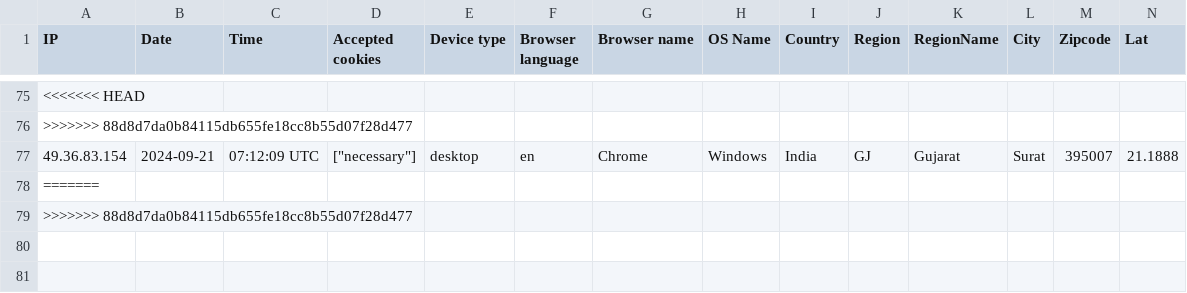
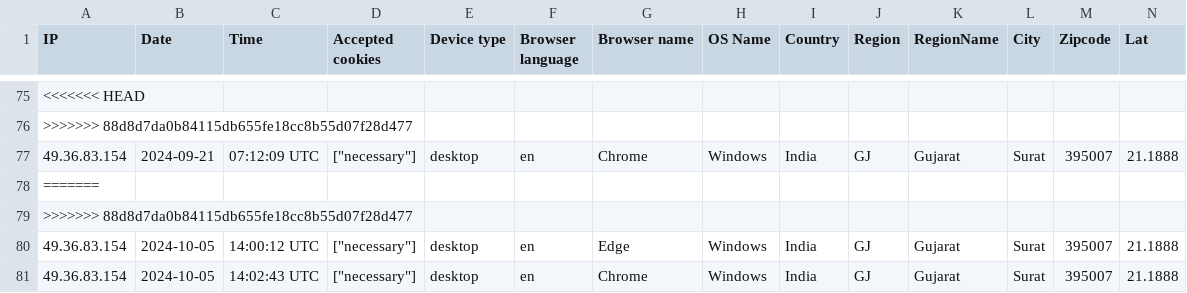
Before and after one commit to Pyrich-Group-Limited/nittpaperless, a CSV file: storage/uploads/sample/data.csv, drawn as a sheet; only a part is shown, gaps mark what is left out; rows hold the shown columns only; the diff names each change by its address in the sheet, - before the commit and + after, or states it on an @@ line.

```diff
--- a/storage/uploads/sample/data.csv
+++ b/storage/uploads/sample/data.csv
+row 80: 49.36.83.154 | 2024-10-05 | 14:00:12 UTC | ["necessary"] | desktop | en | Edge | Windows | India | GJ | Gujarat | Surat | 395007 | 21.1888
+row 81: 49.36.83.154 | 2024-10-05 | 14:02:43 UTC | ["necessary"] | desktop | en | Chrome | Windows | India | GJ | Gujarat | Surat | 395007 | 21.1888
```
Also changed, not shown: 15 other files.
